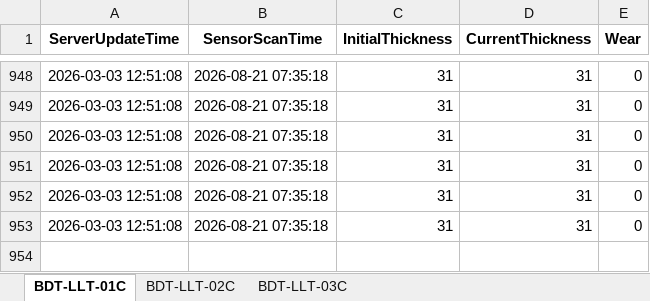
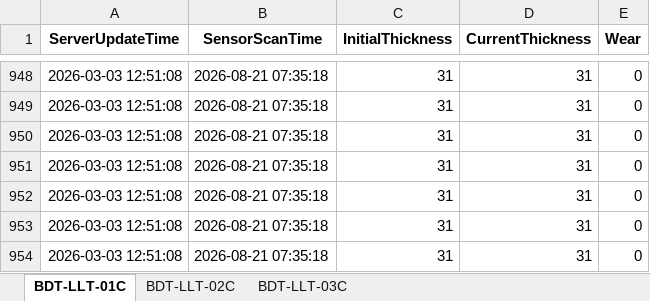
Before and after one commit to weichencsu/boddington-trucktray2602, an Excel workbook: Boddington_pwsTray_Database_update.xlsx, sheet BDT-LLT-01C, drawn as a sheet; only a part is shown, gaps mark what is left out; values as stored, in another font and other column widths than the file's, no borders; the diff names each change by its address in the sheet, - before the commit and + after, or states it on an @@ line.

```diff
--- a/Boddington_pwsTray_Database_update.xlsx (sheet BDT-LLT-01C)
+++ b/Boddington_pwsTray_Database_update.xlsx (sheet BDT-LLT-01C)
+row 954: 2026-03-03 12:51:08 | 2026-08-21 07:35:18 | 31 | 31 | 0
```
Also changed, not shown: sheet BDT-LLT-02C.
